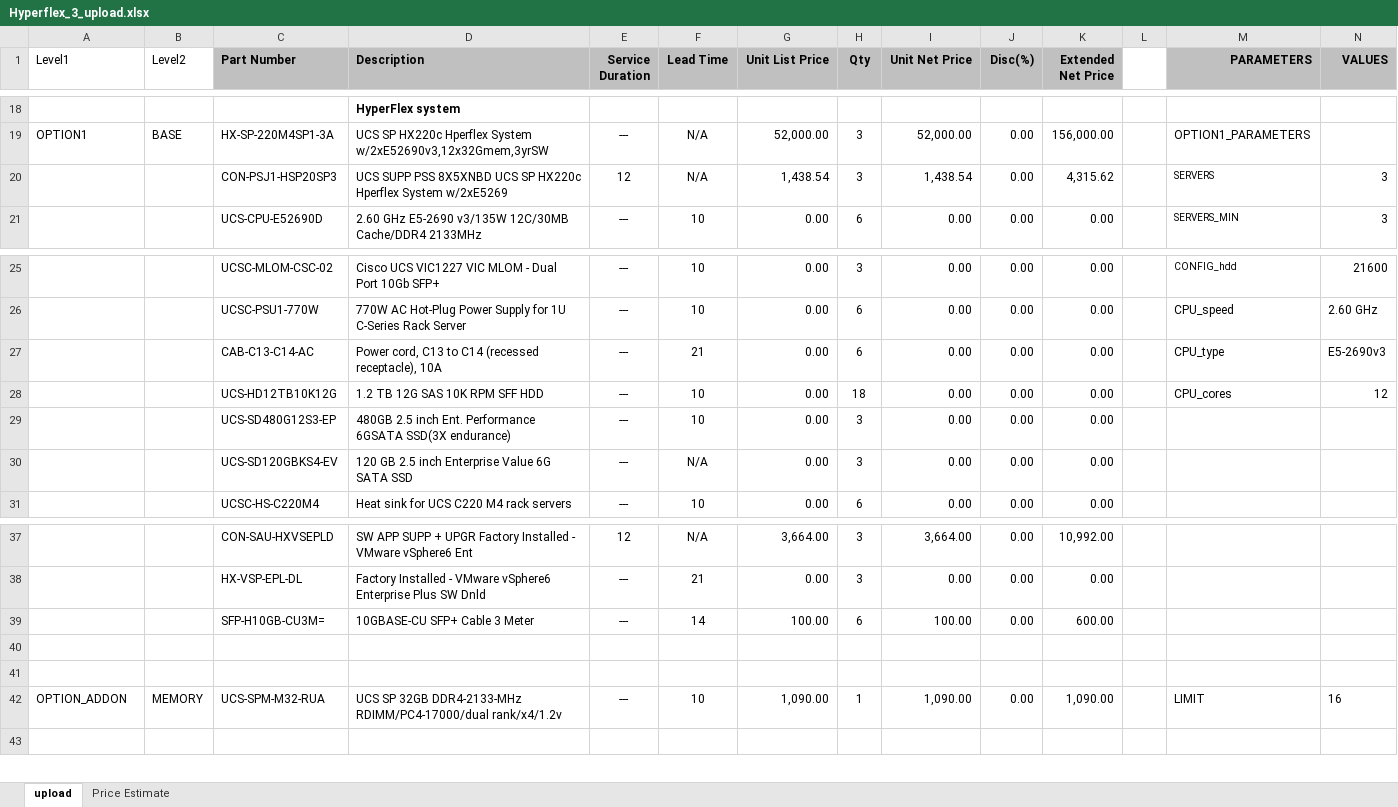
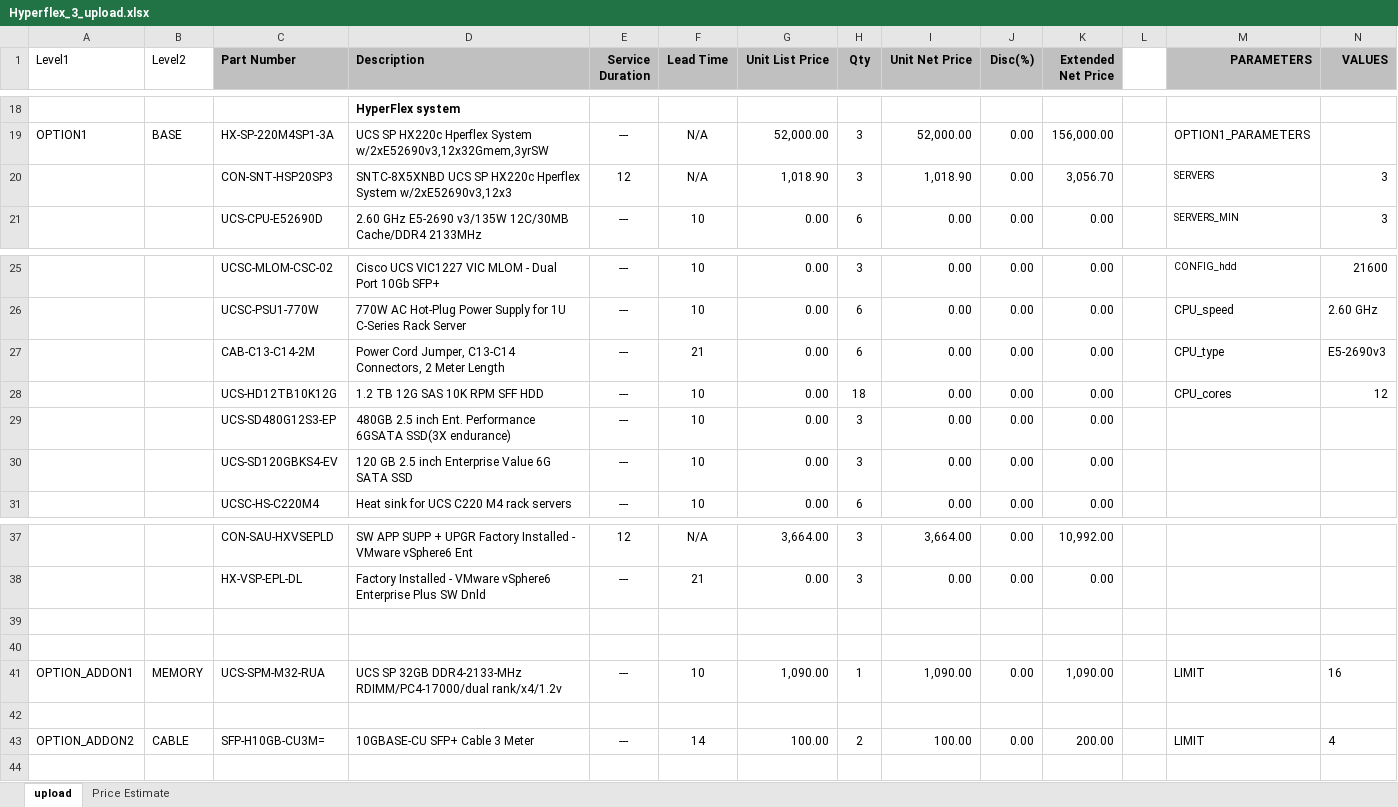
Before and after one commit to DmitryGood/cloudsizer, an Excel workbook: data/Hyperflex_3_upload.xlsx, sheet upload, drawn as a sheet; only a part is shown, gaps mark what is left out; values as stored, in another font and other column widths than the file's, no borders; removed rows and columns are numbered as before the commit, all else as after; the diff names each change by its address in the sheet, - before the commit and + after, or states it on an @@ line.

```diff
--- a/data/Hyperflex_3_upload.xlsx (sheet upload)
+++ b/data/Hyperflex_3_upload.xlsx (sheet upload)
-C20 (Part Number): CON-PSJ1-HSP20SP3
+C20 (Part Number): CON-SNT-HSP20SP3
-D20 (Description): UCS SUPP PSS 8X5XNBD UCS SP HX220c Hperflex System w/2xE5269
+D20 (Description): SNTC-8X5XNBD UCS SP HX220c Hperflex System w/2xE52690v3,12x3
-G20 (Unit List Price): 1,438.54
+G20 (Unit List Price): 1,018.90
-I20 (Unit Net Price): 1,438.54
+I20 (Unit Net Price): 1,018.90
-K20 (Extended Net Price): 4,315.62
+K20 (Extended Net Price): 3,056.70
-C27 (Part Number): CAB-C13-C14-AC
+C27 (Part Number): CAB-C13-C14-2M
-D27 (Description): Power cord, C13 to C14 (recessed receptacle), 10A
+D27 (Description): Power Cord Jumper, C13-C14 Connectors, 2 Meter Length
-F30 (Lead Time): N/A
+F30 (Lead Time): 10
-row 39:  |  | SFP-H10GB-CU3M= | 10GBASE-CU SFP+ Cable 3 Meter | --- | 14 | 100.00 | 6 | 100.00 | 0.00 | 600.00
-A41 (Level1): OPTION_ADDON
+A41 (Level1): OPTION_ADDON1
+row 42: (empty)
+row 43: OPTION_ADDON2 | CABLE | SFP-H10GB-CU3M= | 10GBASE-CU SFP+ Cable 3 Meter | --- | 14 | 100.00 | 2 | 100.00 | 0.00 | 200.00 |  | LIMIT | 4
```
Also changed, not shown: sheet Price Estimate, formulas that keep their value, charts or pictures, data/Hyperflex_1_upload.xlsx, data/Hyperflex_2_upload.xlsx, 2 other files.
